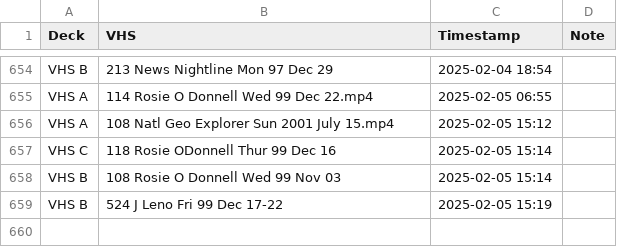
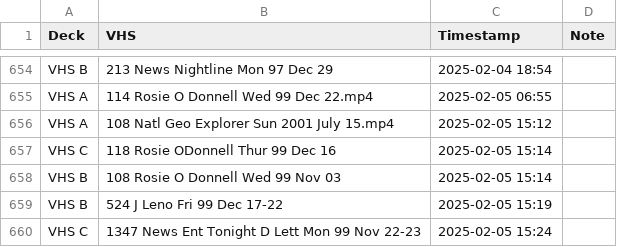
Before and after one commit to OATAP/tape-tracker, a CSV file: vhs_transfers.csv, drawn as a sheet; only a part is shown, gaps mark what is left out.

Commit message:
Auto-update: 2/5/2025 3:24 PM

```diff
--- a/vhs_transfers.csv
+++ b/vhs_transfers.csv
@@ -659 +659,2 @@ VHS B,108 Rosie O Donnell Wed 99 Nov 03,2025-02-05 15:14,
 VHS B,524 J Leno Fri 99 Dec 17-22,2025-02-05 15:19,
+VHS C,1347 News Ent Tonight D Lett Mon 99 Nov 22-23,2025-02-05 15:24,
```
